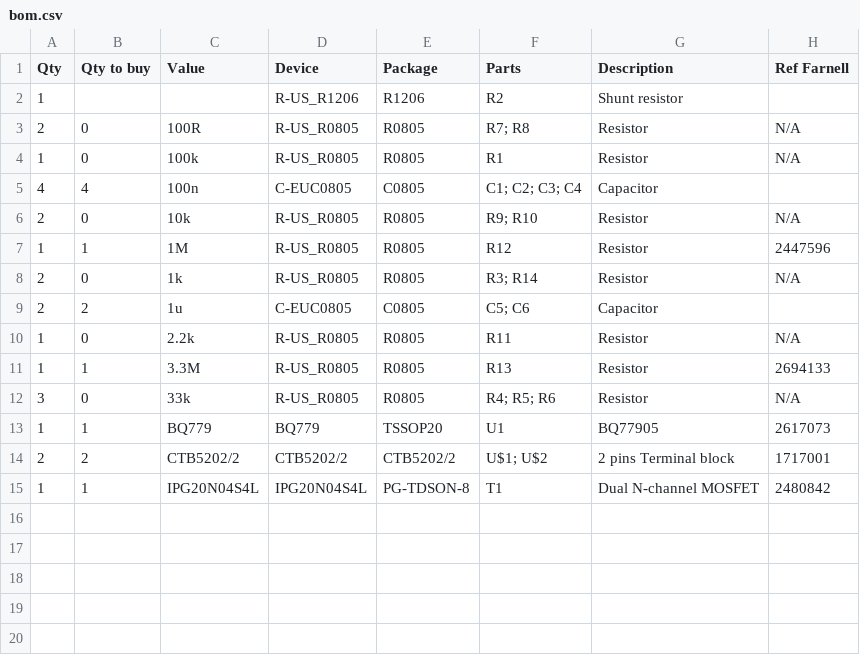
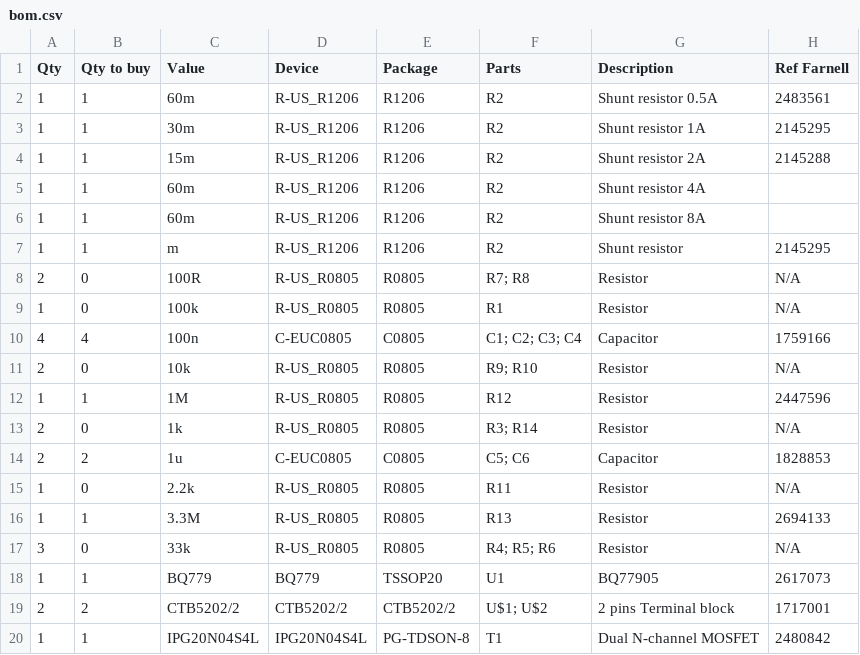
Before and after one commit to bbattino/circuitcop, a CSV file: bom.csv, drawn as a sheet.

Commit message:
Update bom.csv

```diff
--- a/bom.csv
+++ b/bom.csv
@@ -1,6 +1,11 @@
 Qty,Qty to buy,Value,Device,Package,Parts,Description,Ref Farnell
-1,,,R-US_R1206,R1206,R2,Shunt resistor,
+1,1,60m,R-US_R1206,R1206,R2,Shunt resistor 0.5A,2483561
+1,1,30m,R-US_R1206,R1206,R2,Shunt resistor 1A,2145295
+1,1,15m,R-US_R1206,R1206,R2,Shunt resistor 2A,2145288
+1,1,60m,R-US_R1206,R1206,R2,Shunt resistor 4A,
+1,1,60m,R-US_R1206,R1206,R2,Shunt resistor 8A,
+1,1,m,R-US_R1206,R1206,R2,Shunt resistor,2145295
 2,0,100R,R-US_R0805,R0805,R7; R8,Resistor,N/A
 1,0,100k,R-US_R0805,R0805,R1,Resistor,N/A
-4,4,100n,C-EUC0805,C0805,C1; C2; C3; C4,Capacitor,
+4,4,100n,C-EUC0805,C0805,C1; C2; C3; C4,Capacitor,1759166
 2,0,10k,R-US_R0805,R0805,R9; R10,Resistor,N/A
@@ -8,3 +13,3 @@ Qty,Qty to buy,Value,Device,Package,Parts,Description,Ref Farnell
 2,0,1k,R-US_R0805,R0805,R3; R14,Resistor,N/A
-2,2,1u,C-EUC0805,C0805,C5; C6,Capacitor,
+2,2,1u,C-EUC0805,C0805,C5; C6,Capacitor,1828853
 1,0,2.2k,R-US_R0805,R0805,R11,Resistor,N/A
```
